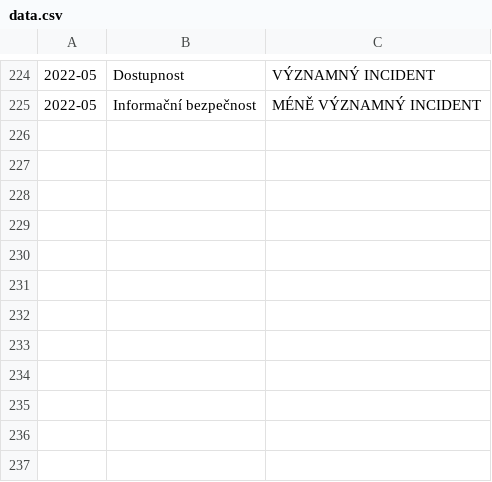
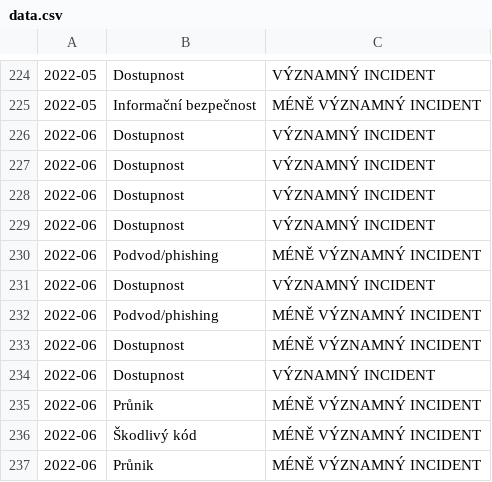
Before and after one commit to NUKIB/incidents-opendata, a CSV file: data.csv, drawn as a sheet; only a part is shown, gaps mark what is left out; the diff names each change by its address in the sheet, - before the commit and + after, or states it on an @@ line.

Commit message:
Update data for 2022-06

```diff
--- a/data.csv
+++ b/data.csv
+row 226: 2022-06 | Dostupnost | VÝZNAMNÝ INCIDENT
+row 227: 2022-06 | Dostupnost | VÝZNAMNÝ INCIDENT
+row 228: 2022-06 | Dostupnost | VÝZNAMNÝ INCIDENT
+row 229: 2022-06 | Dostupnost | VÝZNAMNÝ INCIDENT
+row 230: 2022-06 | Podvod/phishing | MÉNĚ VÝZNAMNÝ INCIDENT
+row 231: 2022-06 | Dostupnost | VÝZNAMNÝ INCIDENT
+row 232: 2022-06 | Podvod/phishing | MÉNĚ VÝZNAMNÝ INCIDENT
+row 233: 2022-06 | Dostupnost | MÉNĚ VÝZNAMNÝ INCIDENT
+row 234: 2022-06 | Dostupnost | VÝZNAMNÝ INCIDENT
+row 235: 2022-06 | Průnik | MÉNĚ VÝZNAMNÝ INCIDENT
+row 236: 2022-06 | Škodlivý kód | MÉNĚ VÝZNAMNÝ INCIDENT
+row 237: 2022-06 | Průnik | MÉNĚ VÝZNAMNÝ INCIDENT
```
